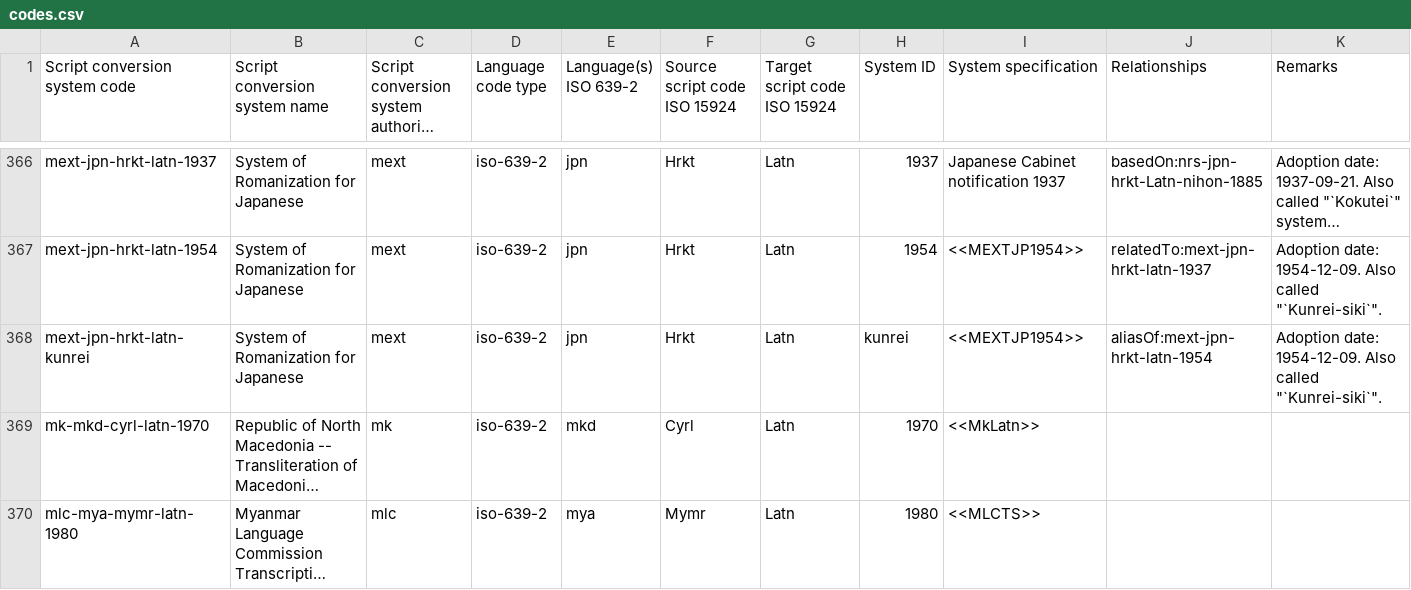
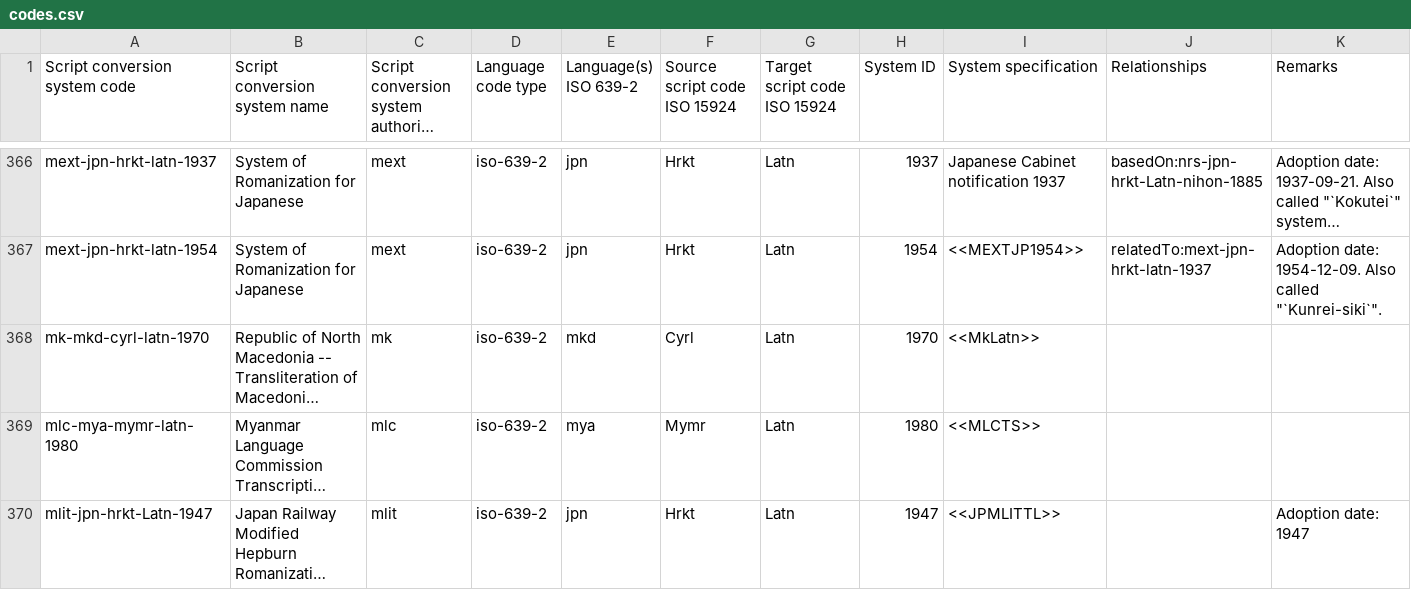
Before and after one commit to CalConnect/csd-transcription-systems, a CSV file: sources/data/codes.csv, drawn as a sheet; only a part is shown, gaps mark what is left out; the shorter side is filled out with more unchanged rows; long unchanged cells end in …; the diff names each change by its address in the sheet, - before the commit and + after, or states it on an @@ line.

Commit message:
Remove unnecessary mext kunrei code

```diff
--- a/sources/data/codes.csv
+++ b/sources/data/codes.csv
-row 368: mext-jpn-hrkt-latn-kunrei | System of Romanization for Japanese | mext | iso-639-2 | jpn | Hrkt | Latn | kunrei | <<MEXTJP1954>> | aliasOf:mext-jpn-hrkt-latn-1954 | Adoption date: 1954-12-09. Also called "`Kunrei-siki`".
```
